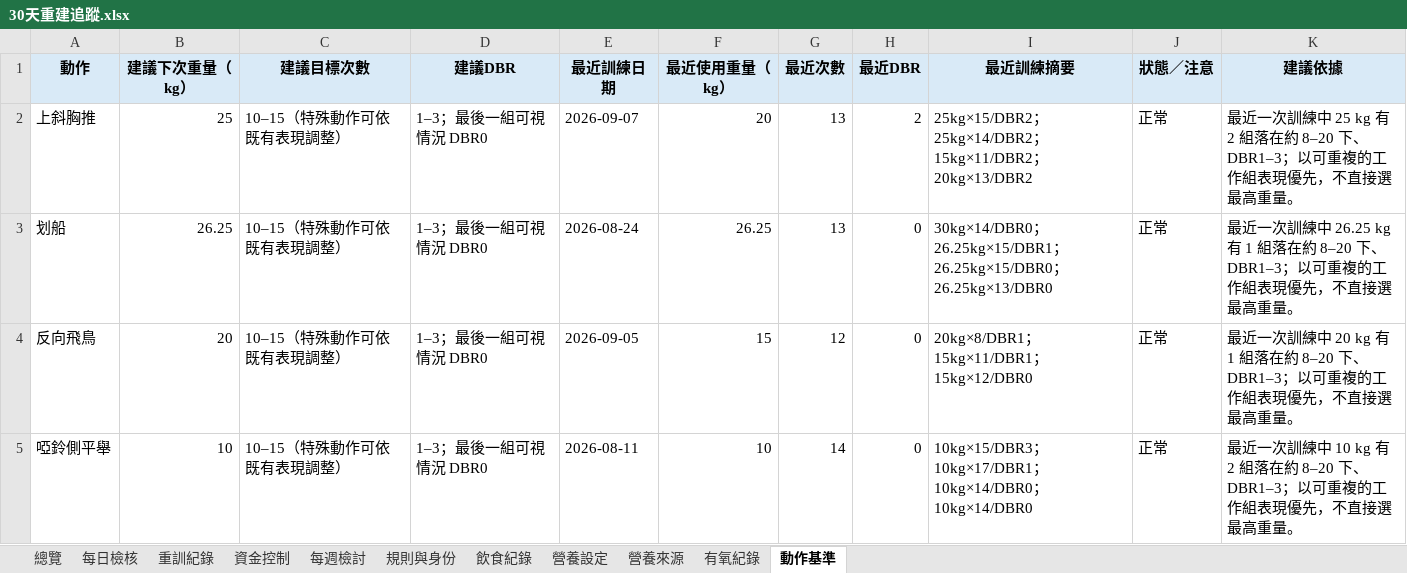
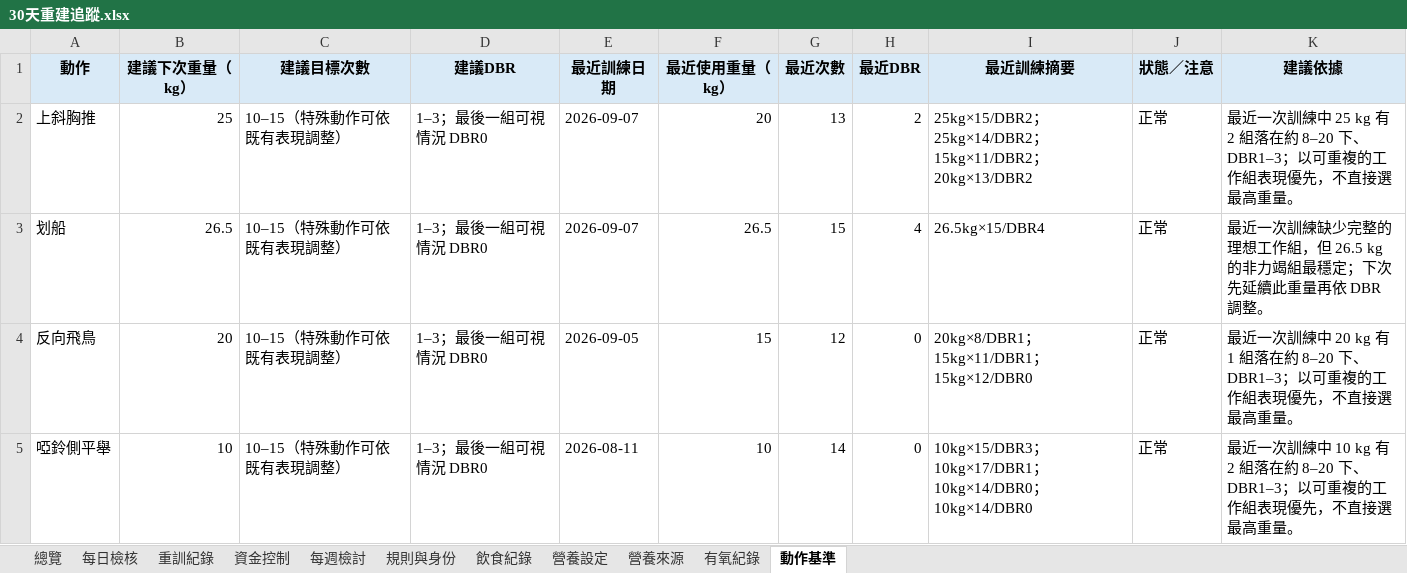
Before and after one commit to asadman1523/30-day-reset-tracker, an Excel workbook: 30天重建追蹤.xlsx, sheet 動作基準, drawn as a sheet; only a part is shown; values as stored, in another font and other column widths than the file's, no borders; the diff names each change by its address in the sheet, - before the commit and + after, or states it on an @@ line.

```diff
--- a/30天重建追蹤.xlsx (sheet 動作基準)
+++ b/30天重建追蹤.xlsx (sheet 動作基準)
-B3 (建議下次重量（kg）): 26.25
+B3 (建議下次重量（kg）): 26.5
-E3 (最近訓練日期): 2026-08-24
+E3 (最近訓練日期): 2026-09-07
-F3 (最近使用重量（kg）): 26.25
+F3 (最近使用重量（kg）): 26.5
-G3 (最近次數): 13
+G3 (最近次數): 15
-H3 (最近DBR): 0
+H3 (最近DBR): 4
-I3 (最近訓練摘要): 30kg×14/DBR0；26.25kg×15/DBR1；26.25kg×15/DBR0；26.25kg×13/DBR0
+I3 (最近訓練摘要): 26.5kg×15/DBR4
-K3 (建議依據): …一次訓練中 26.25 kg 有 1 組落在約 8–20 下、DBR1–3；以可重複的工作組表現優先，不直接選最高重量。
+K3 (建議依據): …一次訓練缺少完整的理想工作組，但 26.5 kg 的非力竭組最穩定；下次先延續此重量再依 DBR 調整。
```
Also changed, not shown: sheet 重訓紀錄, 3 other files.
